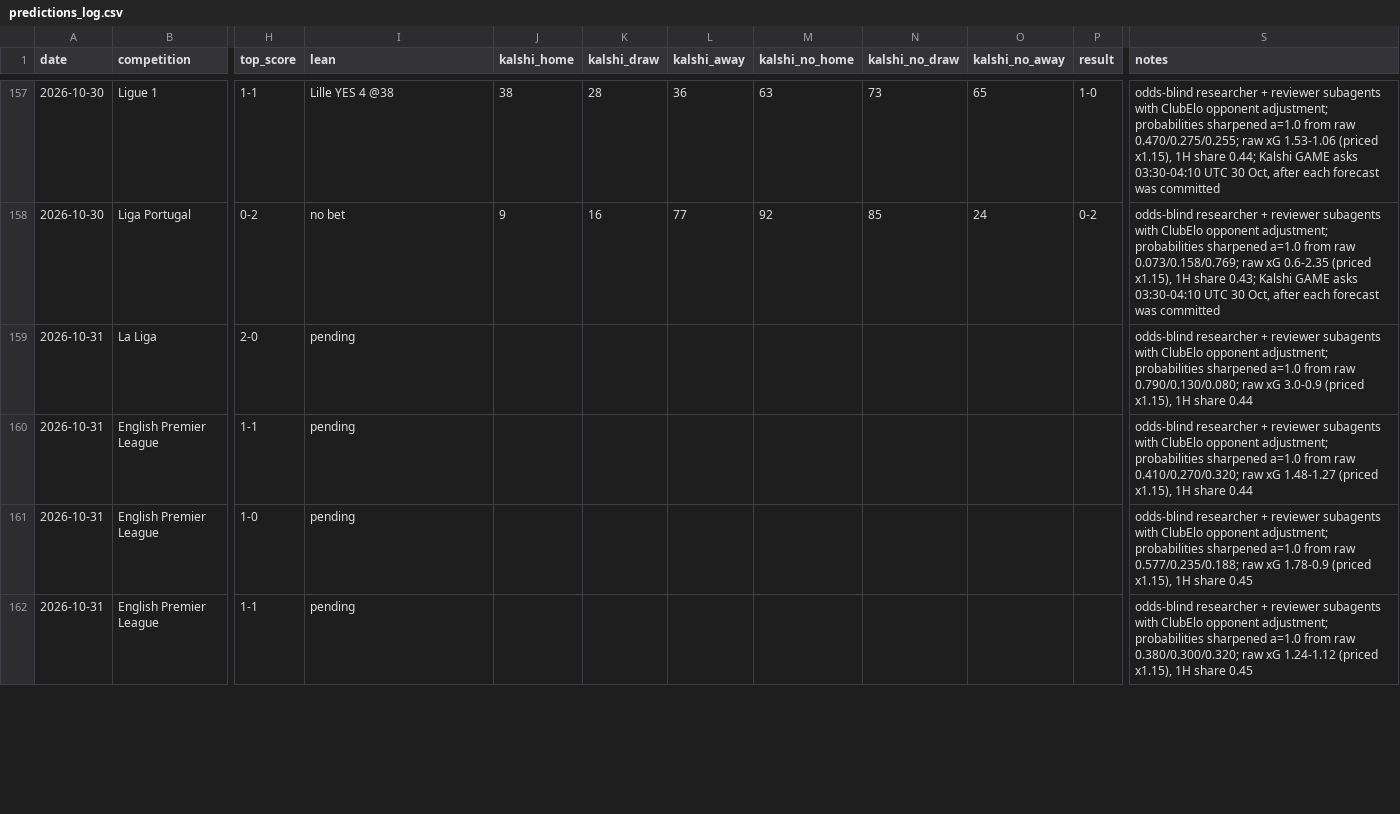
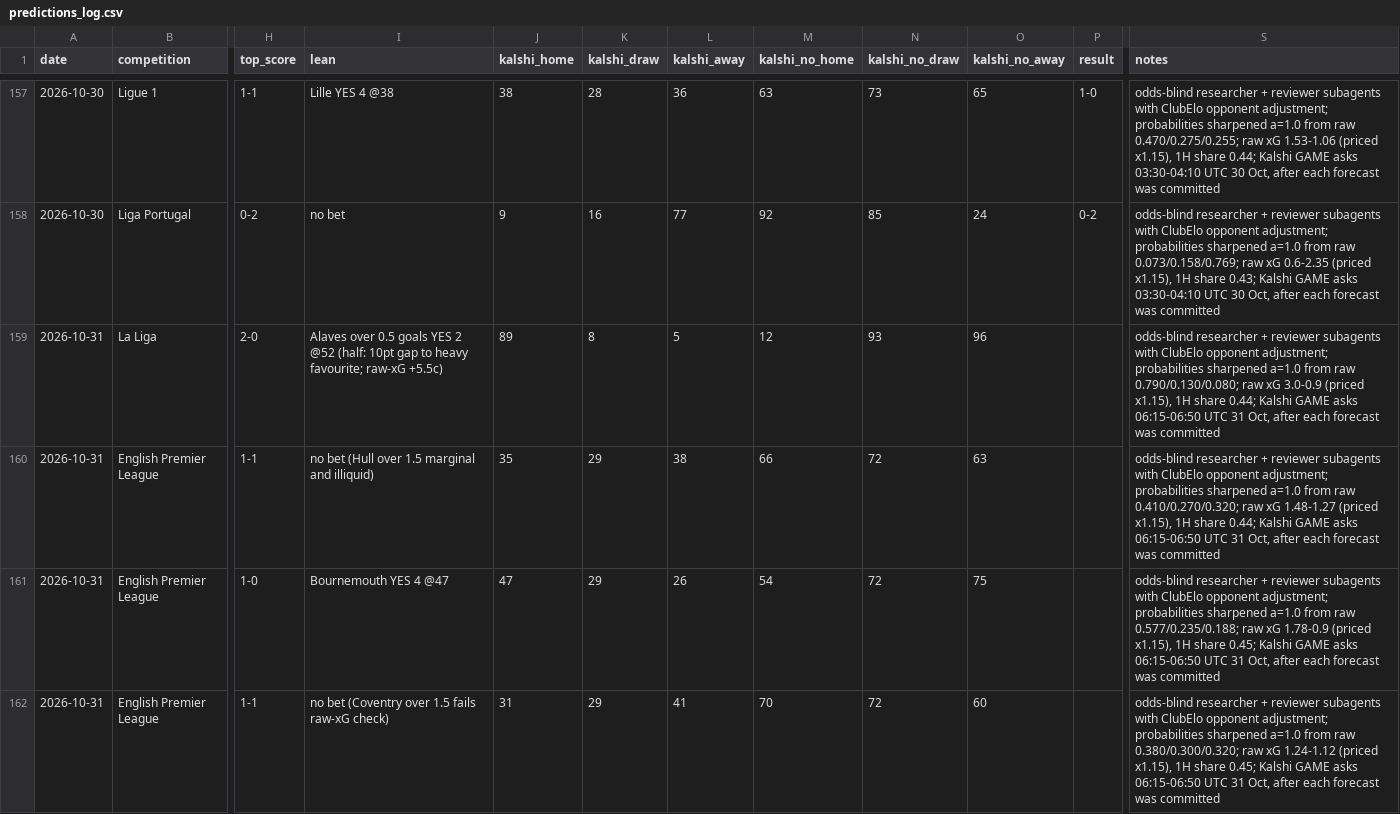
Before and after one commit to bobaoxu2001/Quantitative-Finance, a CSV file: football/predictions_log.csv, drawn as a sheet; only a part is shown, gaps mark what is left out; the diff covers the shown part only; the diff names each change by its address in the sheet, - before the commit and + after, or states it on an @@ line.

```diff
--- a/football/predictions_log.csv
+++ b/football/predictions_log.csv
-I159 (lean): pending
+I159 (lean): Alaves over 0.5 goals YES 2 @52 (half: 10pt gap to heavy favourite; raw-xG +5.5c)
-J159 (kalshi_home): (empty)
+J159 (kalshi_home): 89
-K159 (kalshi_draw): (empty)
+K159 (kalshi_draw): 8
-L159 (kalshi_away): (empty)
+L159 (kalshi_away): 5
-M159 (kalshi_no_home): (empty)
+M159 (kalshi_no_home): 12
-N159 (kalshi_no_draw): (empty)
+N159 (kalshi_no_draw): 93
-O159 (kalshi_no_away): (empty)
+O159 (kalshi_no_away): 96
-S159 (notes): …1H share 0.44
+S159 (notes): …1H share 0.44; Kalshi GAME asks 06:15-06:50 UTC 31 Oct, after each forecast was committed
-I160 (lean): pending
+I160 (lean): no bet (Hull over 1.5 marginal and illiquid)
-J160 (kalshi_home): (empty)
+J160 (kalshi_home): 35
-K160:K162 (kalshi_draw): (empty)
+K160:K162 (kalshi_draw): 29
-L160 (kalshi_away): (empty)
+L160 (kalshi_away): 38
-M160 (kalshi_no_home): (empty)
+M160 (kalshi_no_home): 66
-N160:N162 (kalshi_no_draw): (empty)
+N160:N162 (kalshi_no_draw): 72
-O160 (kalshi_no_away): (empty)
+O160 (kalshi_no_away): 63
-S160 (notes): …1H share 0.44
+S160 (notes): …1H share 0.44; Kalshi GAME asks 06:15-06:50 UTC 31 Oct, after each forecast was committed
-I161 (lean): pending
+I161 (lean): Bournemouth YES 4 @47
-J161 (kalshi_home): (empty)
+J161 (kalshi_home): 47
-L161 (kalshi_away): (empty)
+L161 (kalshi_away): 26
-M161 (kalshi_no_home): (empty)
+M161 (kalshi_no_home): 54
-O161 (kalshi_no_away): (empty)
+O161 (kalshi_no_away): 75
-S161 (notes): …1H share 0.45
+S161 (notes): …1H share 0.45; Kalshi GAME asks 06:15-06:50 UTC 31 Oct, after each forecast was committed
-I162 (lean): pending
+I162 (lean): no bet (Coventry over 1.5 fails raw-xG check)
-J162 (kalshi_home): (empty)
+J162 (kalshi_home): 31
-L162 (kalshi_away): (empty)
+L162 (kalshi_away): 41
-M162 (kalshi_no_home): (empty)
+M162 (kalshi_no_home): 70
-O162 (kalshi_no_away): (empty)
+O162 (kalshi_no_away): 60
-S162 (notes): …1H share 0.45
+S162 (notes): …1H share 0.45; Kalshi GAME asks 06:15-06:50 UTC 31 Oct, after each forecast was committed
```
Also changed, not shown: 64 edited cells elsewhere in this file.
